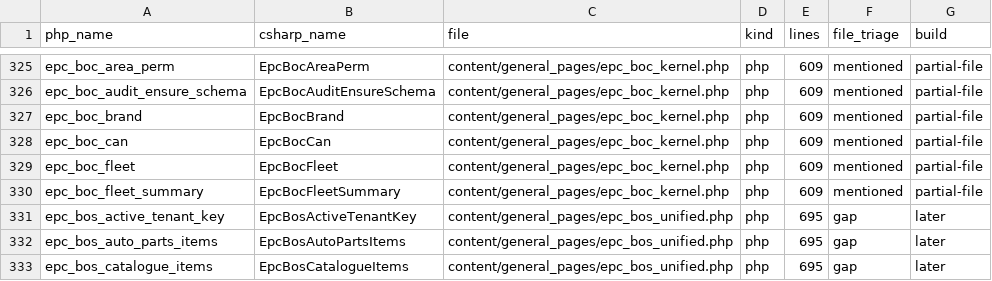
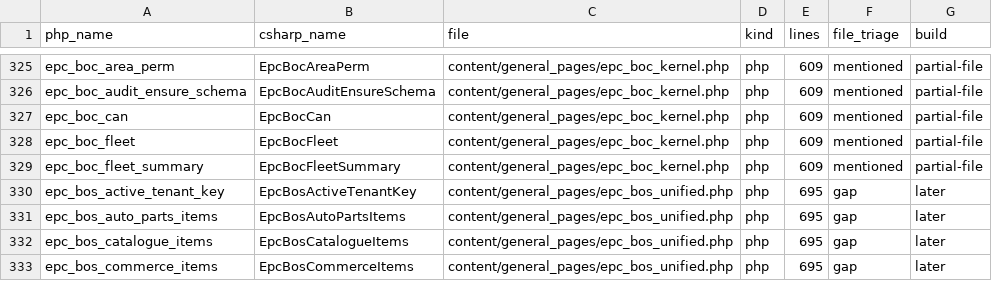
Before and after one commit to epartscart/ecomae, a TSV file: docs/migration/inventory/PHP_BUILDABLE_FUNCTIONS.tsv, drawn as a sheet; only a part is shown, gaps mark what is left out; the shorter side is filled out with more unchanged rows; the diff names each change by its address in the sheet, - before the commit and + after, or states it on an @@ line.

```diff
--- a/docs/migration/inventory/PHP_BUILDABLE_FUNCTIONS.tsv
+++ b/docs/migration/inventory/PHP_BUILDABLE_FUNCTIONS.tsv
-row 327: epc_boc_brand | EpcBocBrand | content/general_pages/epc_boc_kernel.php | php | 609 | mentioned | partial-file
```
Also changed, not shown: 6 other files.
